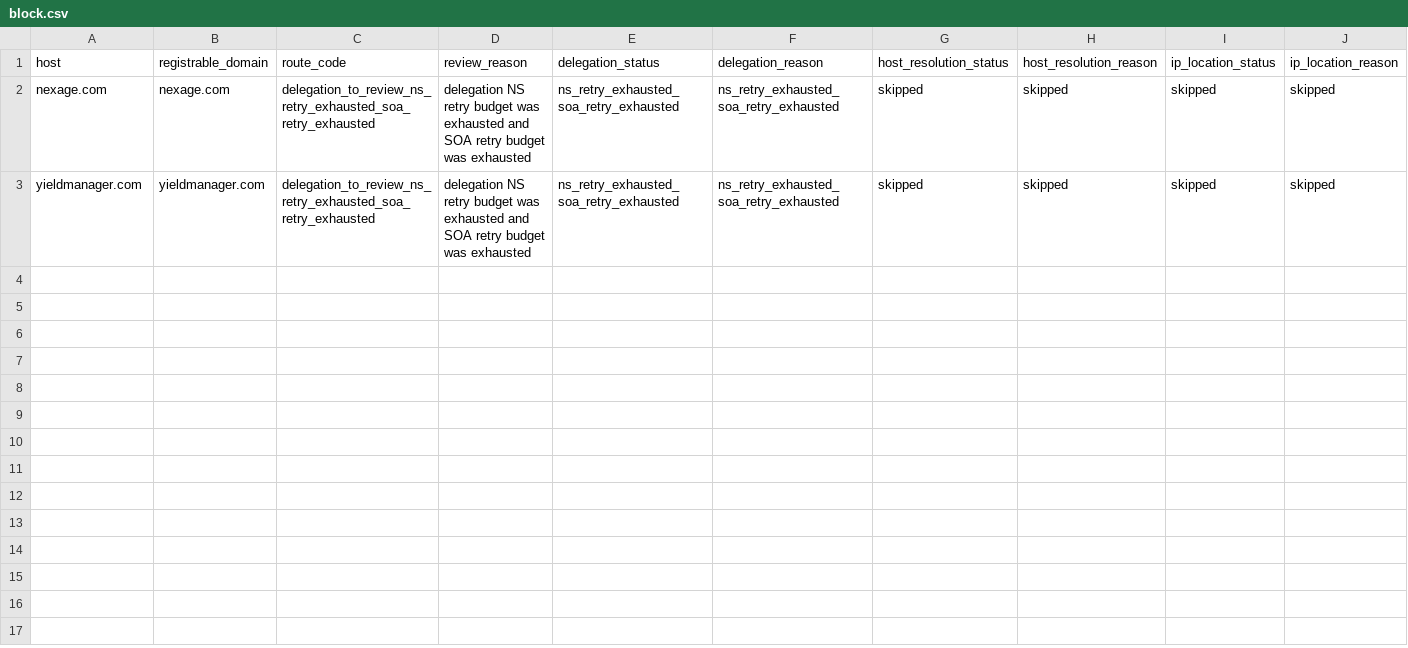
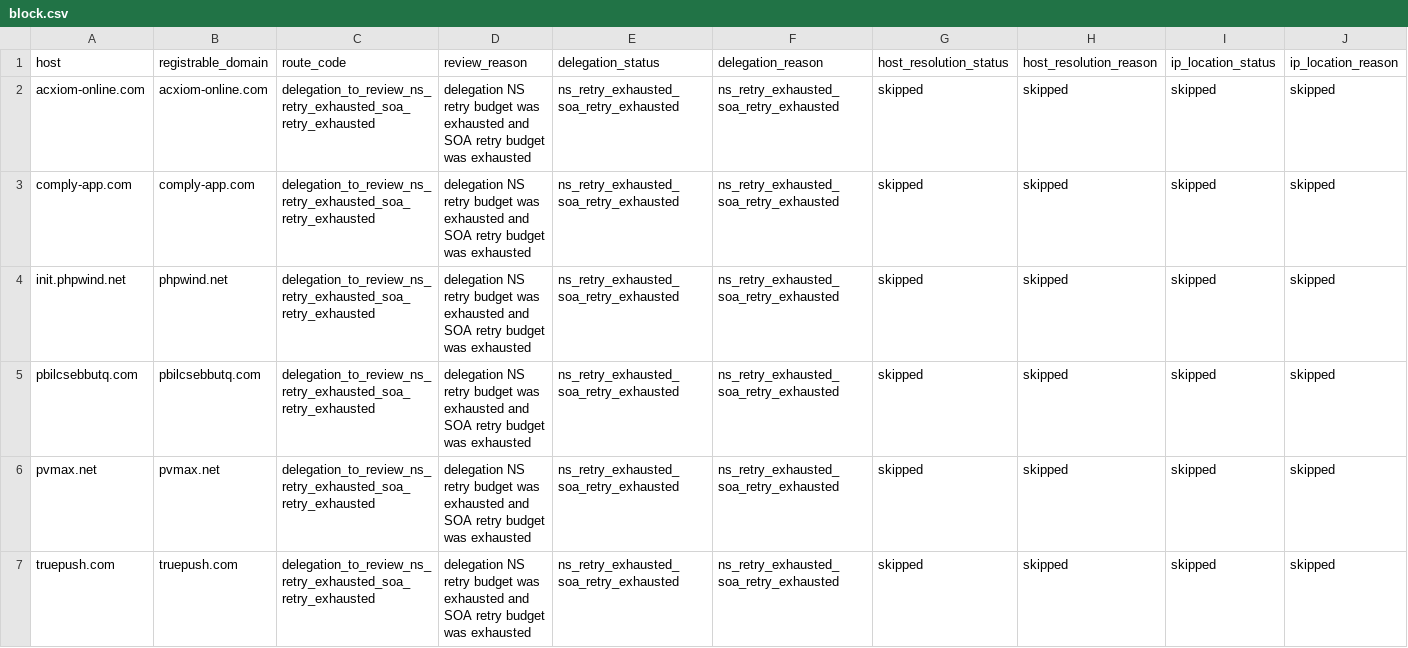
Before and after one commit to oxfa/niamodretlif, a CSV file: output/review/block.csv, drawn as a sheet; only a part is shown; rows hold the shown columns only; the diff names each change by its address in the sheet, - before the commit and + after, or states it on an @@ line.

```diff
--- a/output/review/block.csv
+++ b/output/review/block.csv
-A2 (host): nexage.com
+A2 (host): acxiom-online.com
-B2 (registrable_domain): nexage.com
+B2 (registrable_domain): acxiom-online.com
-A3 (host): yieldmanager.com
+A3 (host): comply-app.com
-B3 (registrable_domain): yieldmanager.com
+B3 (registrable_domain): comply-app.com
+row 4: init.phpwind.net | phpwind.net | delegation_to_review_ns_retry_exhausted_soa_retry_exhausted | delegation NS retry budget was exhausted and SOA retry budget was exhausted | ns_retry_exhausted_soa_retry_exhausted | ns_retry_exhausted_soa_retry_exhausted | skipped | skipped | skipped | skipped
+row 5: pbilcsebbutq.com | pbilcsebbutq.com | delegation_to_review_ns_retry_exhausted_soa_retry_exhausted | delegation NS retry budget was exhausted and SOA retry budget was exhausted | ns_retry_exhausted_soa_retry_exhausted | ns_retry_exhausted_soa_retry_exhausted | skipped | skipped | skipped | skipped
+row 6: pvmax.net | pvmax.net | delegation_to_review_ns_retry_exhausted_soa_retry_exhausted | delegation NS retry budget was exhausted and SOA retry budget was exhausted | ns_retry_exhausted_soa_retry_exhausted | ns_retry_exhausted_soa_retry_exhausted | skipped | skipped | skipped | skipped
+row 7: truepush.com | truepush.com | delegation_to_review_ns_retry_exhausted_soa_retry_exhausted | delegation NS retry budget was exhausted and SOA retry budget was exhausted | ns_retry_exhausted_soa_retry_exhausted | ns_retry_exhausted_soa_retry_exhausted | skipped | skipped | skipped | skipped
```
Also changed, not shown: 6 other files.
